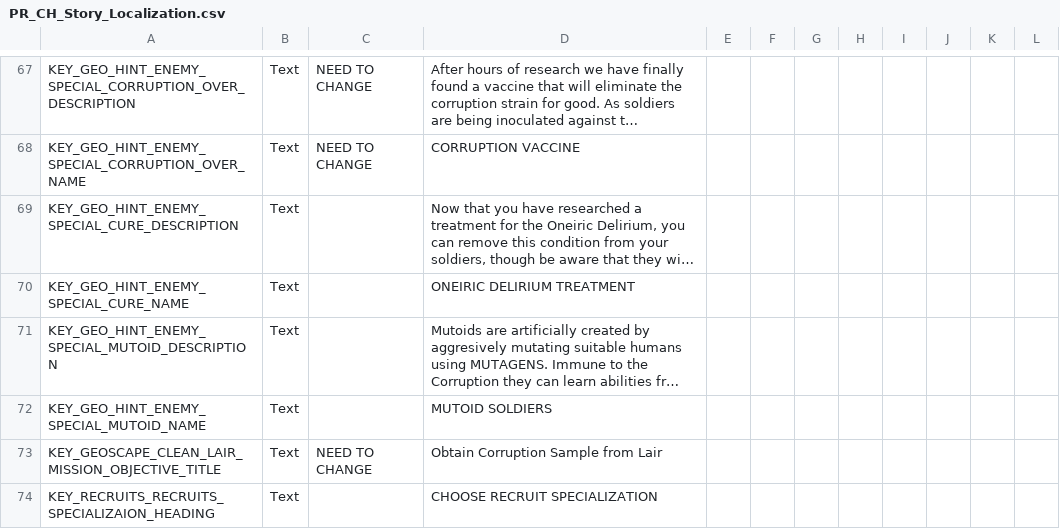
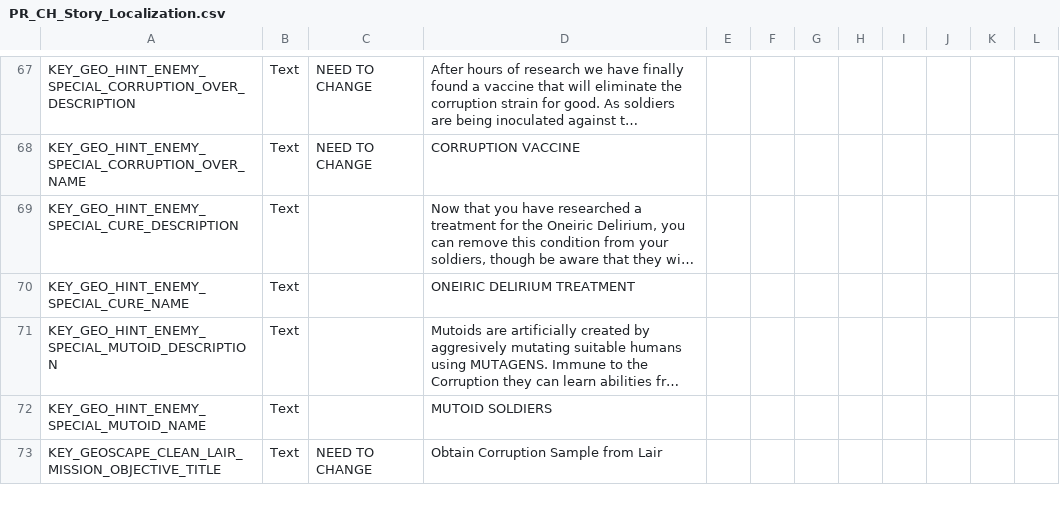
Before and after one commit to MadSkunky/PhoenixRising-BetterGeoscape, a CSV file: BetterGeoscape/Assets/Localization/PR_CH_Story_Localization.csv, drawn as a sheet; only a part is shown, gaps mark what is left out; long unchanged cells end in …; the diff covers the shown part only.

```diff
--- a/BetterGeoscape/Assets/Localization/PR_CH_Story_Localization.csv
+++ b/BetterGeoscape/Assets/Localization/PR_CH_Story_Localization.csv
@@ -115,2 +115 @@ KEY_GEO_HINT_ENEMY_SPECIAL_MUTOID_NAME,Text,,MUTOID SOLDIERS,,,,,,,,
 KEY_GEOSCAPE_CLEAN_LAIR_MISSION_OBJECTIVE_TITLE,Text,NEED TO CHANGE,Obtain Corruption Sample from Lair,,,,,,,,
-KEY_RECRUITS_RECRUITS_SPECIALIZAION_HEADING,Text,,CHOOSE RECRUIT SPECIALIZATION,,,,,,,,
```
Also changed, not shown: 1 added row, 1 removed row and 1 edited cell elsewhere in this file, 2 other files.
